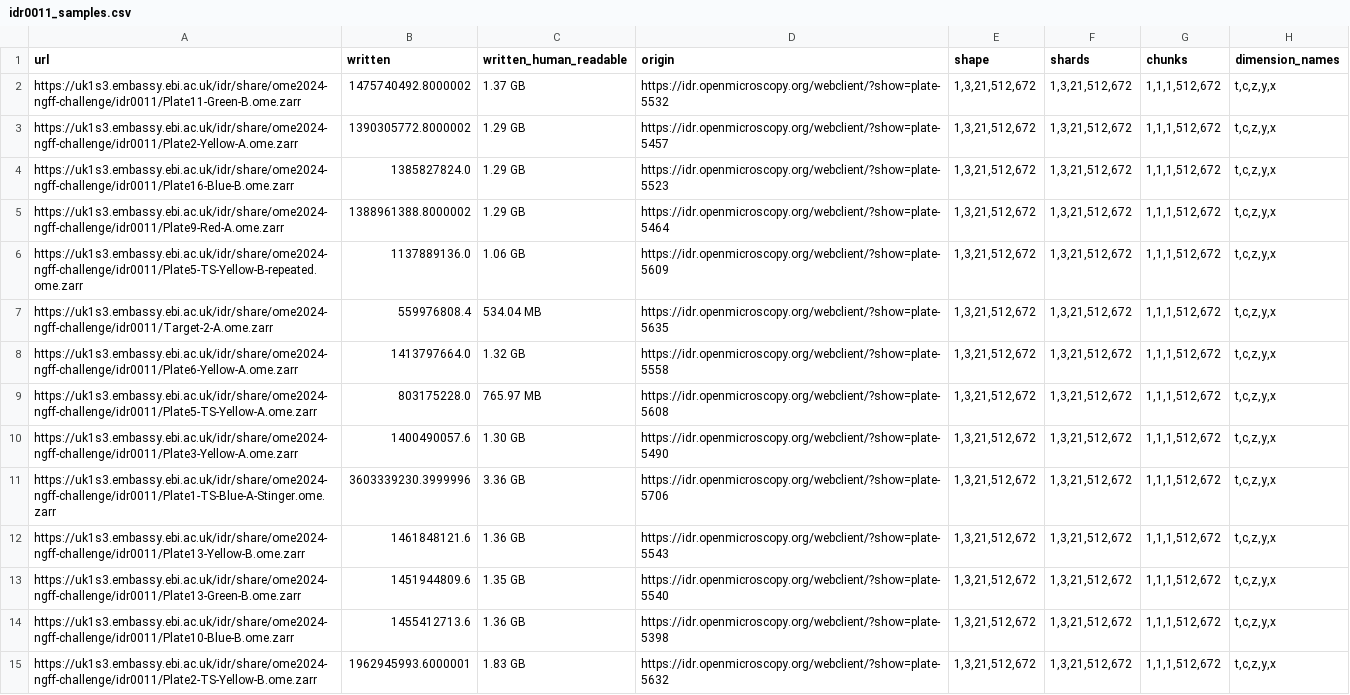
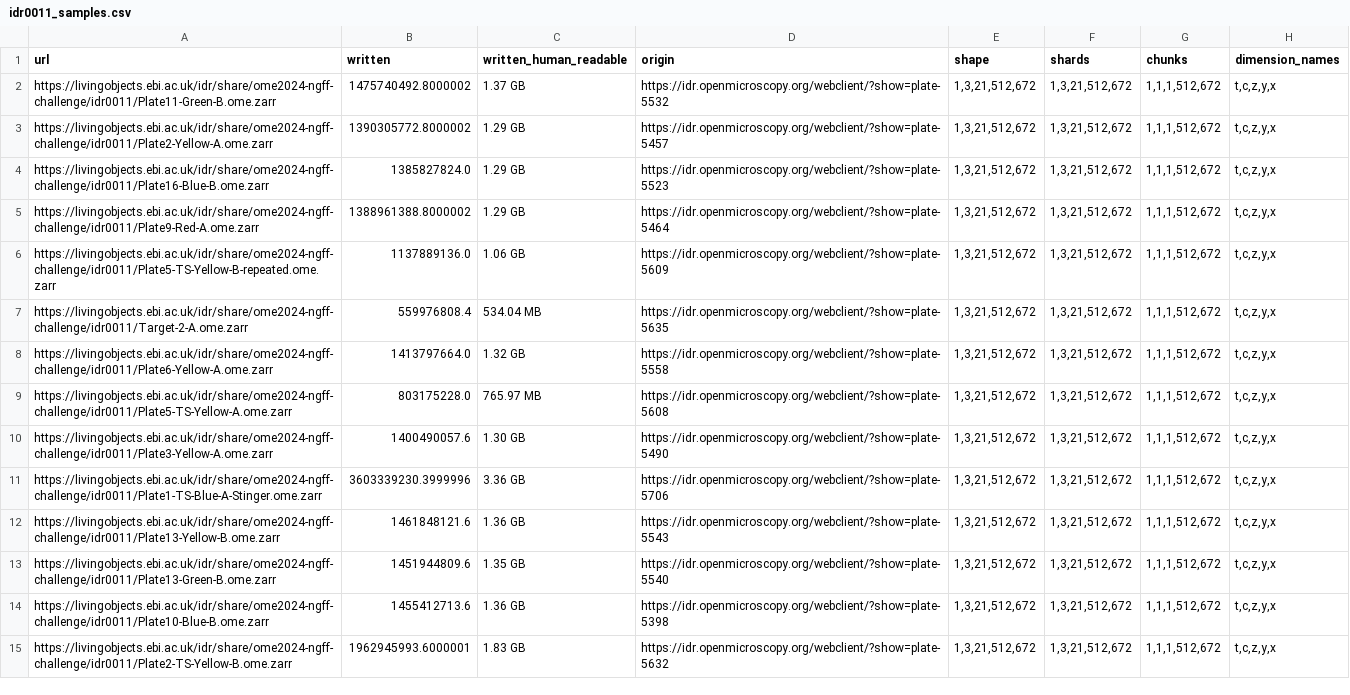
Before and after one commit to ome/ome2024-ngff-challenge, a CSV file: samples/idr0011_samples.csv, drawn as a sheet; only a part is shown; the diff covers the shown part only; the diff names each change by its address in the sheet, - before the commit and + after, or states it on an @@ line.

```diff
--- a/samples/idr0011_samples.csv
+++ b/samples/idr0011_samples.csv
-A2 (url): https://uk1s3.embassy.ebi.ac.uk/idr/share/ome2024-ngff-challenge/idr0011/Plate11-Green-B.ome.zarr
+A2 (url): https://livingobjects.ebi.ac.uk/idr/share/ome2024-ngff-challenge/idr0011/Plate11-Green-B.ome.zarr
-A3 (url): https://uk1s3.embassy.ebi.ac.uk/idr/share/ome2024-ngff-challenge/idr0011/Plate2-Yellow-A.ome.zarr
+A3 (url): https://livingobjects.ebi.ac.uk/idr/share/ome2024-ngff-challenge/idr0011/Plate2-Yellow-A.ome.zarr
-A4 (url): https://uk1s3.embassy.ebi.ac.uk/idr/share/ome2024-ngff-challenge/idr0011/Plate16-Blue-B.ome.zarr
+A4 (url): https://livingobjects.ebi.ac.uk/idr/share/ome2024-ngff-challenge/idr0011/Plate16-Blue-B.ome.zarr
-A5 (url): https://uk1s3.embassy.ebi.ac.uk/idr/share/ome2024-ngff-challenge/idr0011/Plate9-Red-A.ome.zarr
+A5 (url): https://livingobjects.ebi.ac.uk/idr/share/ome2024-ngff-challenge/idr0011/Plate9-Red-A.ome.zarr
-A6 (url): https://uk1s3.embassy.ebi.ac.uk/idr/share/ome2024-ngff-challenge/idr0011/Plate5-TS-Yellow-B-repeated.ome.zarr
+A6 (url): https://livingobjects.ebi.ac.uk/idr/share/ome2024-ngff-challenge/idr0011/Plate5-TS-Yellow-B-repeated.ome.zarr
-A7 (url): https://uk1s3.embassy.ebi.ac.uk/idr/share/ome2024-ngff-challenge/idr0011/Target-2-A.ome.zarr
+A7 (url): https://livingobjects.ebi.ac.uk/idr/share/ome2024-ngff-challenge/idr0011/Target-2-A.ome.zarr
-A8 (url): https://uk1s3.embassy.ebi.ac.uk/idr/share/ome2024-ngff-challenge/idr0011/Plate6-Yellow-A.ome.zarr
+A8 (url): https://livingobjects.ebi.ac.uk/idr/share/ome2024-ngff-challenge/idr0011/Plate6-Yellow-A.ome.zarr
-A9 (url): https://uk1s3.embassy.ebi.ac.uk/idr/share/ome2024-ngff-challenge/idr0011/Plate5-TS-Yellow-A.ome.zarr
+A9 (url): https://livingobjects.ebi.ac.uk/idr/share/ome2024-ngff-challenge/idr0011/Plate5-TS-Yellow-A.ome.zarr
-A10 (url): https://uk1s3.embassy.ebi.ac.uk/idr/share/ome2024-ngff-challenge/idr0011/Plate3-Yellow-A.ome.zarr
+A10 (url): https://livingobjects.ebi.ac.uk/idr/share/ome2024-ngff-challenge/idr0011/Plate3-Yellow-A.ome.zarr
-A11 (url): https://uk1s3.embassy.ebi.ac.uk/idr/share/ome2024-ngff-challenge/idr0011/Plate1-TS-Blue-A-Stinger.ome.zarr
+A11 (url): https://livingobjects.ebi.ac.uk/idr/share/ome2024-ngff-challenge/idr0011/Plate1-TS-Blue-A-Stinger.ome.zarr
-A12 (url): https://uk1s3.embassy.ebi.ac.uk/idr/share/ome2024-ngff-challenge/idr0011/Plate13-Yellow-B.ome.zarr
+A12 (url): https://livingobjects.ebi.ac.uk/idr/share/ome2024-ngff-challenge/idr0011/Plate13-Yellow-B.ome.zarr
-A13 (url): https://uk1s3.embassy.ebi.ac.uk/idr/share/ome2024-ngff-challenge/idr0011/Plate13-Green-B.ome.zarr
+A13 (url): https://livingobjects.ebi.ac.uk/idr/share/ome2024-ngff-challenge/idr0011/Plate13-Green-B.ome.zarr
-A14 (url): https://uk1s3.embassy.ebi.ac.uk/idr/share/ome2024-ngff-challenge/idr0011/Plate10-Blue-B.ome.zarr
+A14 (url): https://livingobjects.ebi.ac.uk/idr/share/ome2024-ngff-challenge/idr0011/Plate10-Blue-B.ome.zarr
-A15 (url): https://uk1s3.embassy.ebi.ac.uk/idr/share/ome2024-ngff-challenge/idr0011/Plate2-TS-Yellow-B.ome.zarr
+A15 (url): https://livingobjects.ebi.ac.uk/idr/share/ome2024-ngff-challenge/idr0011/Plate2-TS-Yellow-B.ome.zarr
```
Also changed, not shown: 168 edited cells elsewhere in this file, samples/ebi-ngff-challenge-samples.csv, samples/idr0004_samples.csv, 22 other files.
